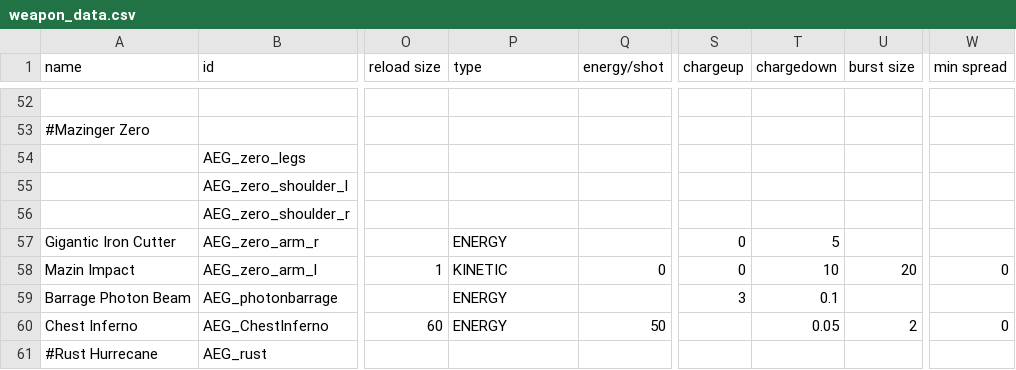
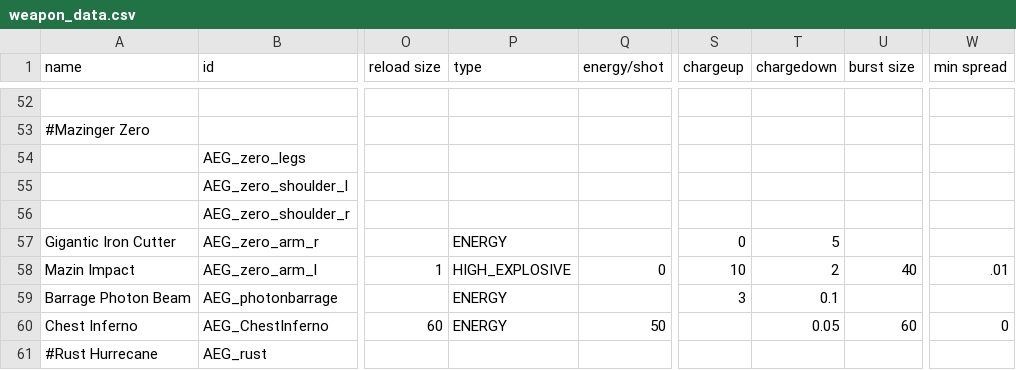
Before and after one commit to OmegaCore7/AEG, a CSV file: data/weapons/weapon_data.csv, drawn as a sheet; only a part is shown, gaps mark what is left out; the diff names each change by its address in the sheet, - before the commit and + after, or states it on an @@ line.

```diff
--- a/data/weapons/weapon_data.csv
+++ b/data/weapons/weapon_data.csv
-P58 (type): KINETIC
+P58 (type): HIGH_EXPLOSIVE
-S58 (chargeup): 0
+S58 (chargeup): 10
-T58 (chargedown): 10
+T58 (chargedown): 2
-U58 (burst size): 20
+U58 (burst size): 40
-W58 (min spread): 0
+W58 (min spread): .01
-U60 (burst size): 2
+U60 (burst size): 60
```
Also changed, not shown: data/shipsystems/ship_systems.csv, 9 other files.
